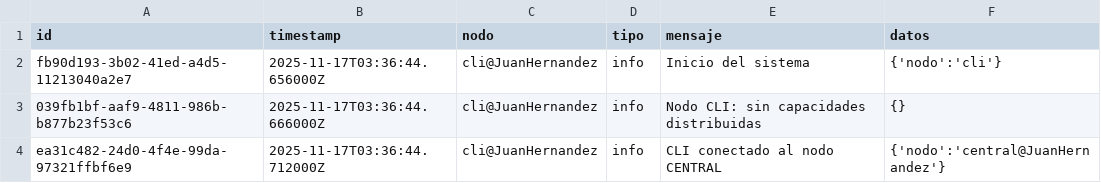
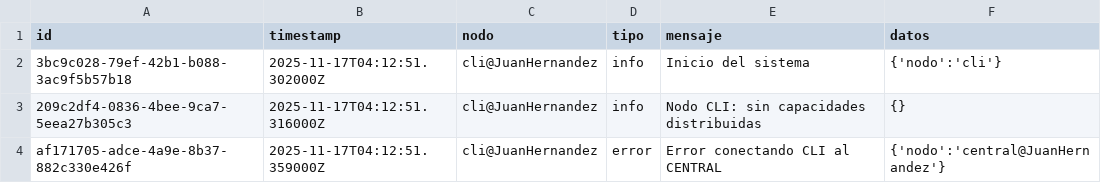
Before and after one commit to SntOp7/Proyecto_final_Prg3, a CSV file: logs/event_log.csv, drawn as a sheet.

Commit message:
feat: Add DateTimeHelper utility and update node config
Introduce el módulo Elixir.ProyectoFinalPrg3.Utils.DateTimeHelper y lo registra en la aplicación. Actualiza la configuración de nodos distribuidos en config.exs para usar nombres de host dinámicos en las conexiones de nodos, lo que mejora la flexibilidad. Además, actualiza los archivos de registro y los registros de eventos para reflejar la actividad reciente del sistema y el manejo de errores.

```diff
--- a/logs/event_log.csv
+++ b/logs/event_log.csv
@@ -1,4 +1,4 @@
 id,timestamp,nodo,tipo,mensaje,datos
-"fb90d193-3b02-41ed-a4d5-11213040a2e7","2025-11-17T03:36:44.656000Z","cli@JuanHernandez","info","Inicio del sistema","{'nodo':'cli'}"
-"039fb1bf-aaf9-4811-986b-b877b23f53c6","2025-11-17T03:36:44.666000Z","cli@JuanHernandez","info","Nodo CLI: sin capacidades distribuidas","{}"
-"ea31c482-24d0-4f4e-99da-97321ffbf6e9","2025-11-17T03:36:44.712000Z","cli@JuanHernandez","info","CLI conectado al nodo CENTRAL","{'nodo':'central@JuanHernandez'}"
+"3bc9c028-79ef-42b1-b088-3ac9f5b57b18","2025-11-17T04:12:51.302000Z","cli@JuanHernandez","info","Inicio del sistema","{'nodo':'cli'}"
+"209c2df4-0836-4bee-9ca7-5eea27b305c3","2025-11-17T04:12:51.316000Z","cli@JuanHernandez","info","Nodo CLI: sin capacidades distribuidas","{}"
+"af171705-adce-4a9e-8b37-882c330e426f","2025-11-17T04:12:51.359000Z","cli@JuanHernandez","error","Error conectando CLI al CENTRAL","{'nodo':'central@JuanHernandez'}"
```
Also changed, not shown: 30 other files.
